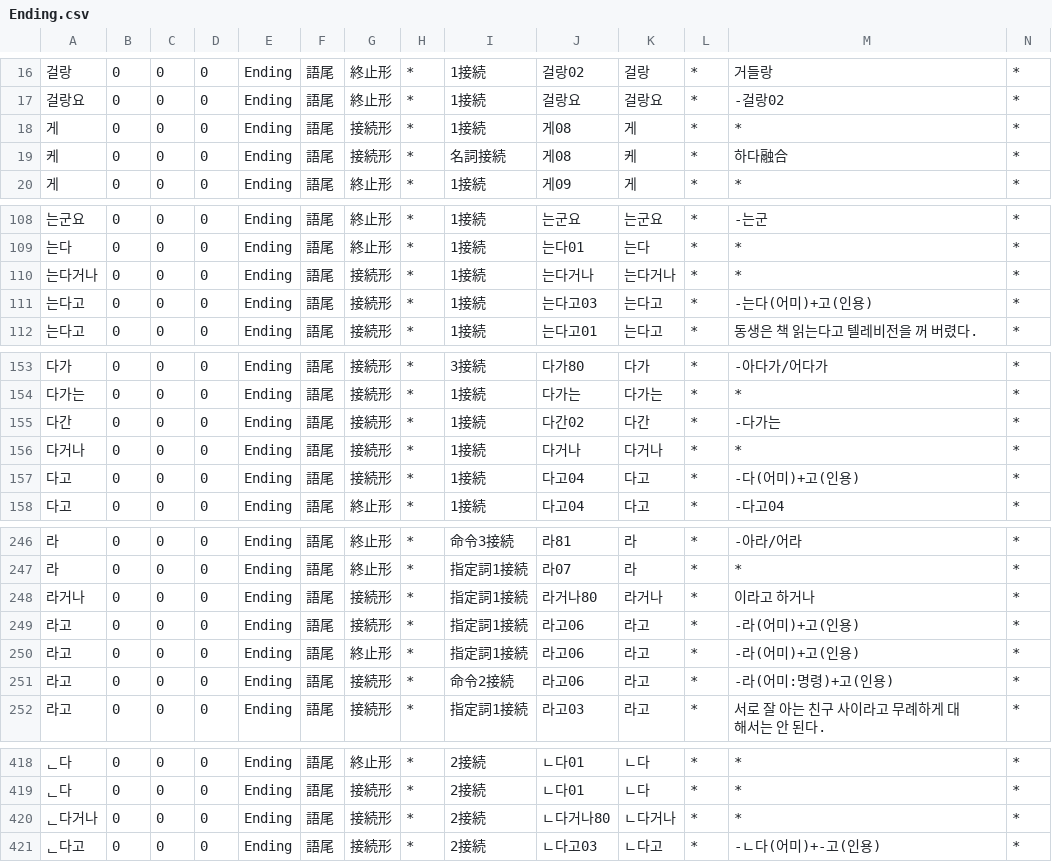
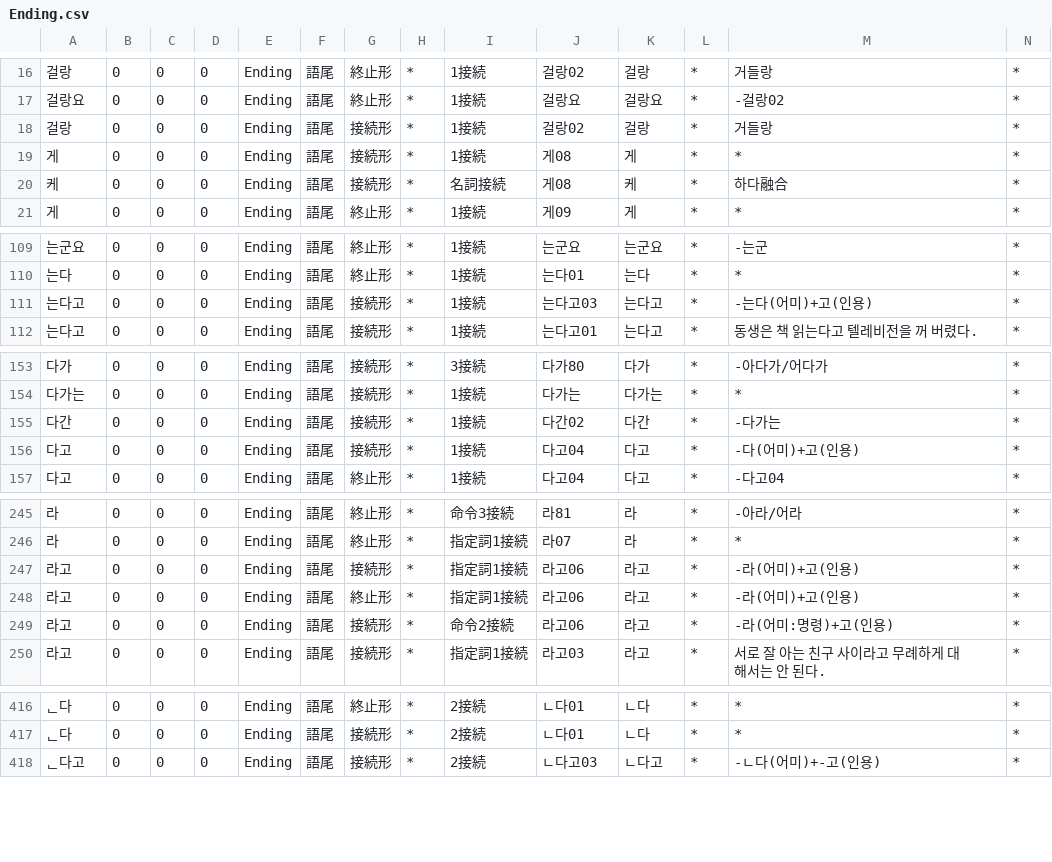
Before and after one commit to okikirmui/nkhandic, a CSV file: seed/Ending.csv, drawn as a sheet; only a part is shown, gaps mark what is left out; removed rows and columns are numbered as before the commit, all else as after; rows hold the shown columns only; the diff names each change by its address in the sheet, - before the commit and + after, or states it on an @@ line.

Commit message:
revise endings

```diff
--- a/seed/Ending.csv
+++ b/seed/Ending.csv
+row 18: 걸랑 | 0 | 0 | 0 | Ending | 語尾 | 接続形 | * | 1接続 | 걸랑02 | 걸랑 | * | 거들랑 | *
-row 110: 는다거나 | 0 | 0 | 0 | Ending | 語尾 | 接続形 | * | 1接続 | 는다거나 | 는다거나 | * | * | *
-row 156: 다거나 | 0 | 0 | 0 | Ending | 語尾 | 接続形 | * | 1接続 | 다거나 | 다거나 | * | * | *
-row 248: 라거나 | 0 | 0 | 0 | Ending | 語尾 | 接続形 | * | 指定詞1接続 | 라거나80 | 라거나 | * | 이라고 하거나 | *
-row 420: ᆫ다거나 | 0 | 0 | 0 | Ending | 語尾 | 接続形 | * | 2接続 | ㄴ다거나80 | ㄴ다거나 | * | * | *
```
Also changed, not shown: 1 other file.
